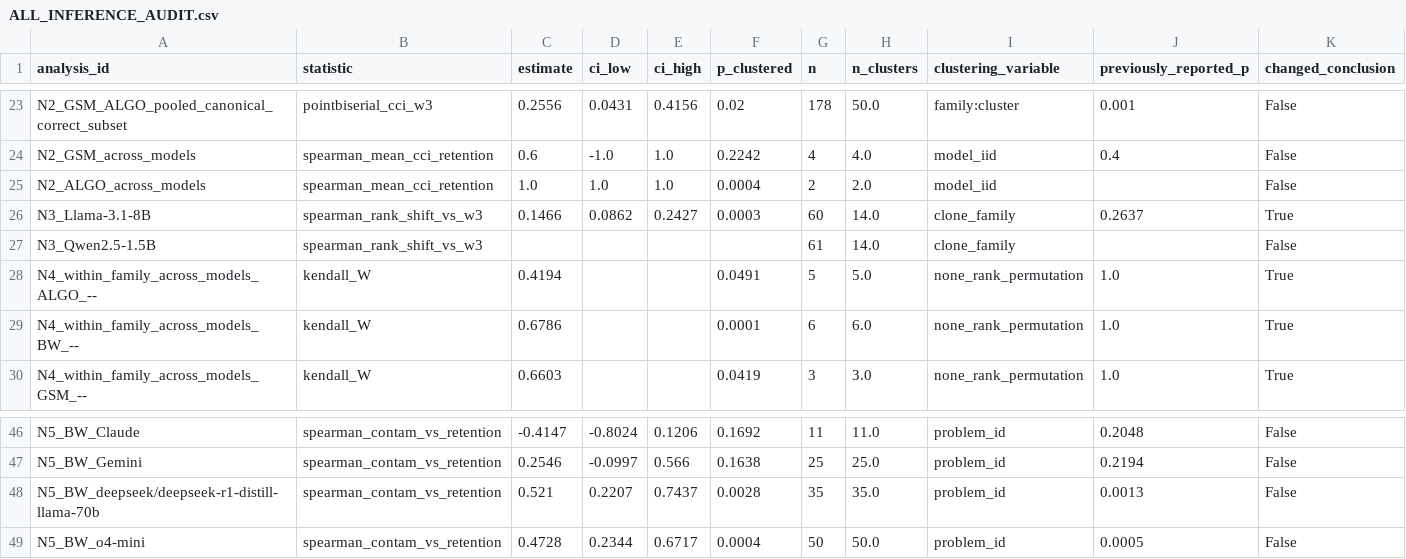
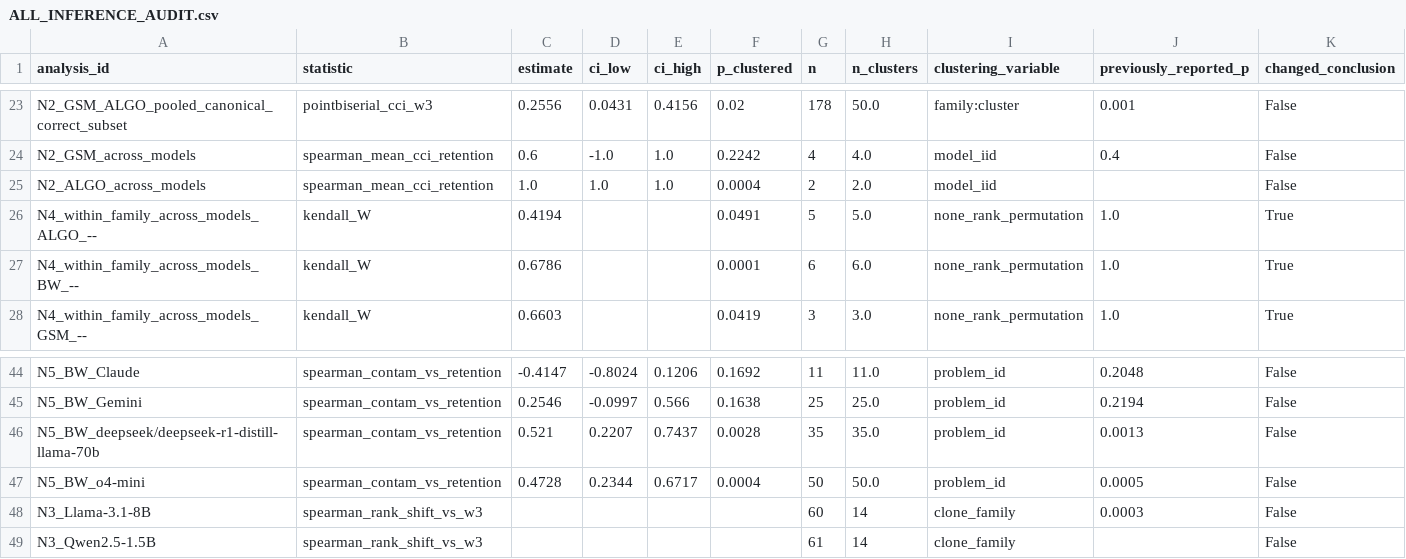
Before and after one commit to Adya6714/retrieval-vs-computation, a CSV file: results/derived/ALL_INFERENCE_AUDIT.csv, drawn as a sheet; only a part is shown, gaps mark what is left out; removed rows and columns are numbered as before the commit, all else as after; rows hold the shown columns only; the diff names each change by its address in the sheet, - before the commit and + after, or states it on an @@ line.

```diff
--- a/results/derived/ALL_INFERENCE_AUDIT.csv
+++ b/results/derived/ALL_INFERENCE_AUDIT.csv
-row 26: N3_Llama-3.1-8B | spearman_rank_shift_vs_w3 | 0.1466 | 0.0862 | 0.2427 | 0.0003 | 60 | 14.0 | clone_family | 0.2637 | True
-row 27: N3_Qwen2.5-1.5B | spearman_rank_shift_vs_w3 |  |  |  |  | 61 | 14.0 | clone_family |  | False
+row 48: N3_Llama-3.1-8B | spearman_rank_shift_vs_w3 |  |  |  |  | 60 | 14 | clone_family | 0.0003 | False
+row 49: N3_Qwen2.5-1.5B | spearman_rank_shift_vs_w3 |  |  |  |  | 61 | 14 | clone_family |  | False
```
Also changed, not shown: results/derived/BW_P2_floor_documentation.csv, results/derived/COVERAGE_PROBE2.csv, 16 other files.
